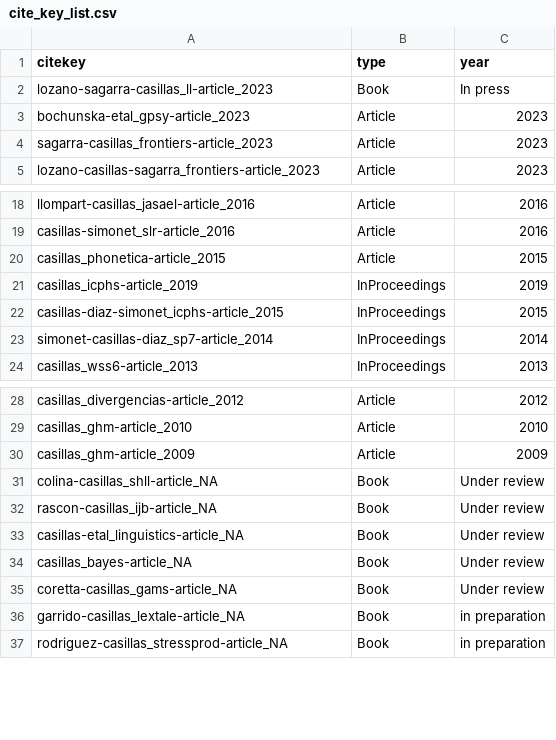
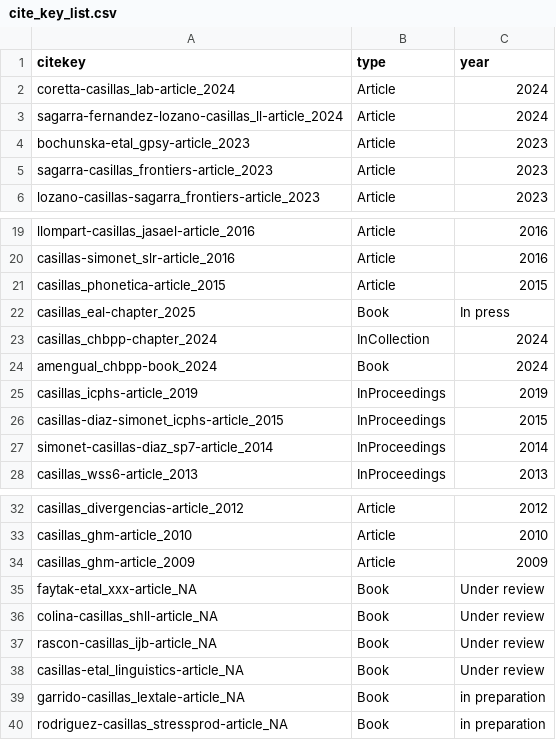
Before and after one commit to jvcasillas/mybib, a CSV file: cite_key_list.csv, drawn as a sheet; only a part is shown, gaps mark what is left out.

```diff
--- a/cite_key_list.csv
+++ b/cite_key_list.csv
@@ -1,3 +1,4 @@
 citekey,type,year
-lozano-sagarra-casillas_ll-article_2023,Book,In press
+coretta-casillas_lab-article_2024,Article,2024
+sagarra-fernandez-lozano-casillas_ll-article_2024,Article,2024
 bochunska-etal_gpsy-article_2023,Article,2023
@@ -20,2 +21,5 @@ casillas-simonet_slr-article_2016,Article,2016
 casillas_phonetica-article_2015,Article,2015
+casillas_eal-chapter_2025,Book,In press
+casillas_chbpp-chapter_2024,InCollection,2024
+amengual_chbpp-book_2024,Book,2024
 casillas_icphs-article_2019,InProceedings,2019
@@ -30,2 +34,3 @@ casillas_ghm-article_2010,Article,2010
 casillas_ghm-article_2009,Article,2009
+faytak-etal_xxx-article_NA,Book,Under review
 colina-casillas_shll-article_NA,Book,Under review
@@ -33,4 +38,2 @@ rascon-casillas_ijb-article_NA,Book,Under review
 casillas-etal_linguistics-article_NA,Book,Under review
-casillas_bayes-article_NA,Book,Under review
-coretta-casillas_gams-article_NA,Book,Under review
 garrido-casillas_lextale-article_NA,Book,in preparation
```
Also changed, not shown: 15 other files.
